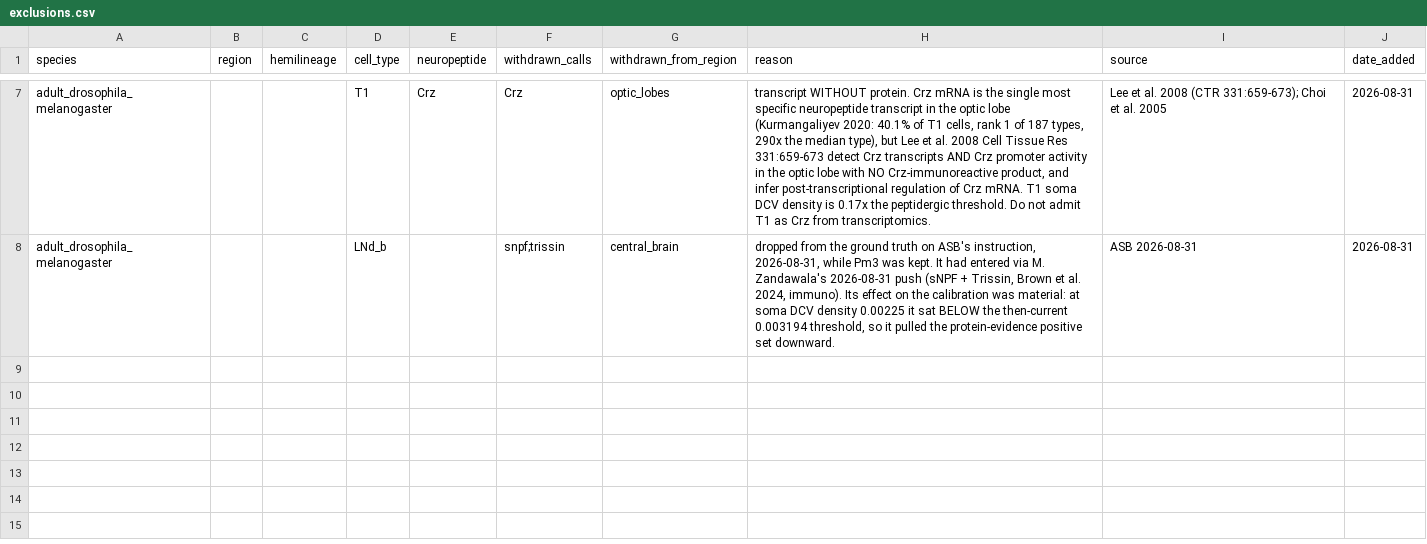
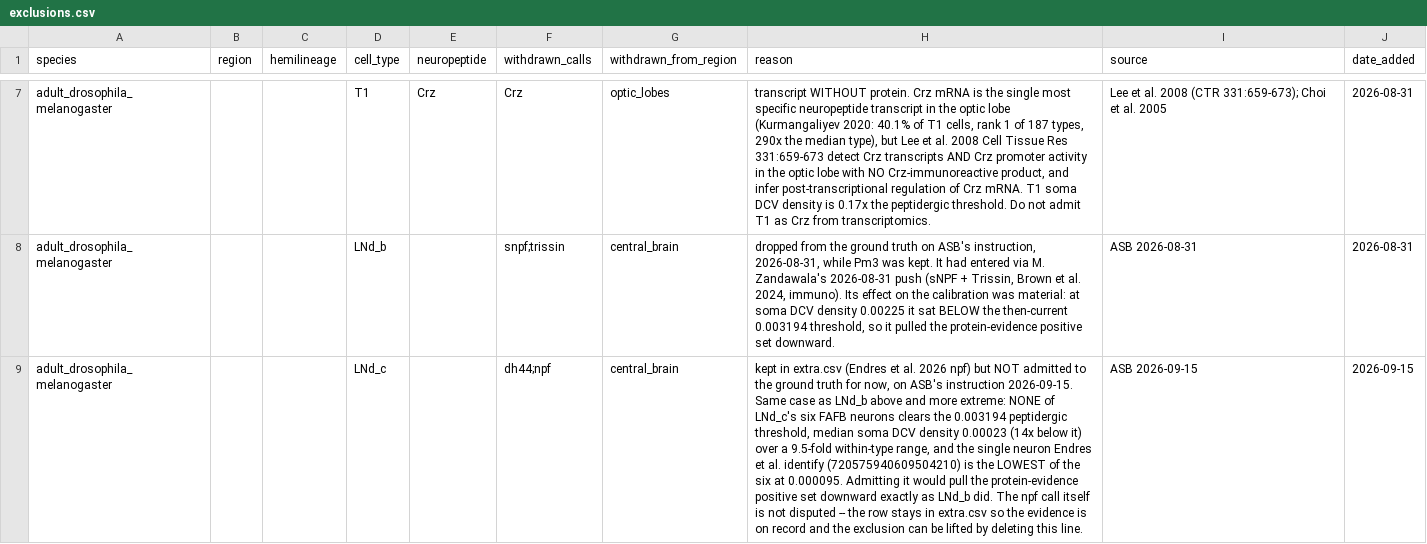
Before and after one commit to flyconnectome/drosophila_neuropeptides, a CSV file: gt_sources/exclusions.csv, drawn as a sheet; only a part is shown, gaps mark what is left out; the diff names each change by its address in the sheet, - before the commit and + after, or states it on an @@ line.

Commit message:
Exclude LNd_c: kept in extra.csv, withheld from the ground truth (ASB, 2026-09-15)
ASB: "Keep this cell type in the extra list but also add it to exclude so that we don't consider
it for now." The npf call is not disputed -- the Endres et al. row stays in extra.csv so the
evidence is on record -- but LNd_c is not admitted to gt_np_data.csv.

Why, measured. Same case as LNd_b above and more extreme: NONE of LNd_c's six FAFB neurons
clears the 0.003194 peptidergic threshold. Median soma DCV density 0.00023, fourteenfold below
it, over a 9.5-fold within-type range (0.000095 to 0.00090) -- and the single neuron Endres et
al. identify, 720575940609504210, is the LOWEST of the six. Admitting it would pull the
protein-evidence positive set downward exactly as LNd_b did at 0.00225.

This is the pattern the two channels exist for: extra.csv records what a study found, exclusions
.csv records what we are willing to calibrate on, and the two can disagree. Lifting the
exclusion is deleting one line.

Rebuild: 259 -> 252 rows, 7 dropped. Both LNd_c rows go (ours and Reinhard et al. 2023). The
other five Endres types stand -- CB3017, CB2123, CB2993, DNp29, hDeltaK.

```diff
--- a/gt_sources/exclusions.csv
+++ b/gt_sources/exclusions.csv
+row 9: adult_drosophila_melanogaster |  |  | LNd_c |  | dh44;npf | central_brain | kept in extra.csv (Endres et al. 2026 npf) but NOT admitted to the ground truth for now, on ASB's instruction 2026-09-15. Same case as LNd_b above and more extreme: NONE of LNd_c's six FAFB neurons clears the 0.003194 peptidergic threshold, median soma DCV density 0.00023 (14x below it) over a 9.5-fold within-type range, and the single neuron Endres et al. identify (720575940609504210) is the LOWEST of the six at 0.000095. Admitting it would pull the protein-evidence positive set downward exactly as LNd_b did. The npf call itself is not disputed -- the row stays in extra.csv so the evidence is on record and the exclusion can be lifted by deleting this line. | ASB 2026-09-15 | 2026-09-15
```
Also changed, not shown: gt_np_data.csv.
